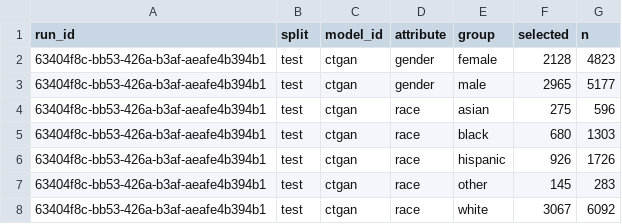
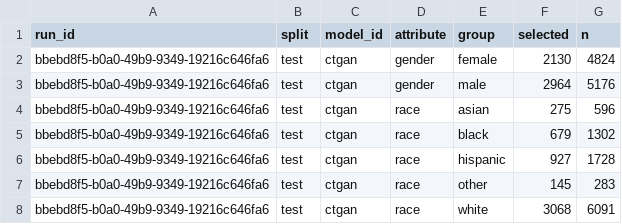
Before and after one commit to equilens-labs/fl-bsa-whitepaper, a CSV file: intake/selection_rates.csv, drawn as a sheet.

```diff
--- a/intake/selection_rates.csv
+++ b/intake/selection_rates.csv
@@ -1,8 +1,8 @@
 run_id,split,model_id,attribute,group,selected,n
-63404f8c-bb53-426a-b3af-aeafe4b394b1,test,ctgan,gender,female,2128,4823
-63404f8c-bb53-426a-b3af-aeafe4b394b1,test,ctgan,gender,male,2965,5177
-63404f8c-bb53-426a-b3af-aeafe4b394b1,test,ctgan,race,asian,275,596
-63404f8c-bb53-426a-b3af-aeafe4b394b1,test,ctgan,race,black,680,1303
-63404f8c-bb53-426a-b3af-aeafe4b394b1,test,ctgan,race,hispanic,926,1726
-63404f8c-bb53-426a-b3af-aeafe4b394b1,test,ctgan,race,other,145,283
-63404f8c-bb53-426a-b3af-aeafe4b394b1,test,ctgan,race,white,3067,6092
+bbebd8f5-b0a0-49b9-9349-19216c646fa6,test,ctgan,gender,female,2130,4824
+bbebd8f5-b0a0-49b9-9349-19216c646fa6,test,ctgan,gender,male,2964,5176
+bbebd8f5-b0a0-49b9-9349-19216c646fa6,test,ctgan,race,asian,275,596
+bbebd8f5-b0a0-49b9-9349-19216c646fa6,test,ctgan,race,black,679,1302
+bbebd8f5-b0a0-49b9-9349-19216c646fa6,test,ctgan,race,hispanic,927,1728
+bbebd8f5-b0a0-49b9-9349-19216c646fa6,test,ctgan,race,other,145,283
+bbebd8f5-b0a0-49b9-9349-19216c646fa6,test,ctgan,race,white,3068,6091
```
Also changed, not shown: intake/group_confusion.csv, intake/metrics_long.csv, 18 other files.
